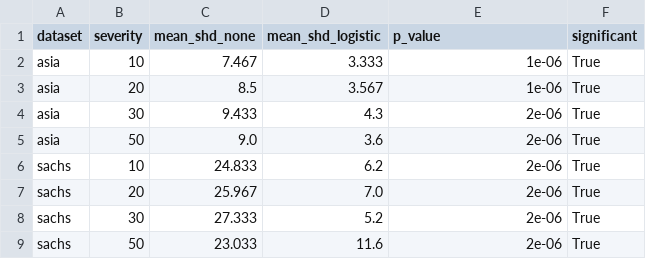
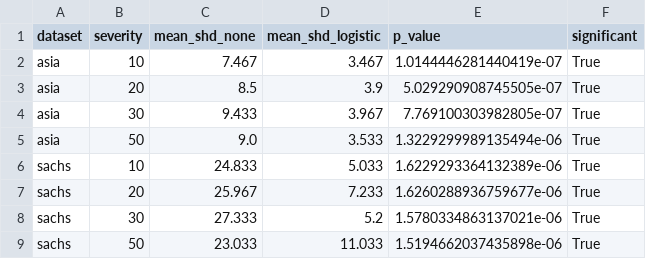
Before and after one commit to rachelw320/causal-discovery-under-mnar, a CSV file: results/significance_results.csv, drawn as a sheet.

Commit message:
Fix paired significance test and tidy submission files

```diff
--- a/results/significance_results.csv
+++ b/results/significance_results.csv
@@ -1,9 +1,9 @@
 dataset,severity,mean_shd_none,mean_shd_logistic,p_value,significant
-asia,10,7.467,3.333,1e-06,True
-asia,20,8.5,3.567,1e-06,True
-asia,30,9.433,4.3,2e-06,True
-asia,50,9.0,3.6,2e-06,True
-sachs,10,24.833,6.2,2e-06,True
-sachs,20,25.967,7.0,2e-06,True
-sachs,30,27.333,5.2,2e-06,True
-sachs,50,23.033,11.6,2e-06,True
+asia,10,7.467,3.467,1.0144446281440419e-07,True
+asia,20,8.5,3.9,5.029290908745505e-07,True
+asia,30,9.433,3.967,7.769100303982805e-07,True
+asia,50,9.0,3.533,1.3229299989135494e-06,True
+sachs,10,24.833,5.033,1.6229293364132389e-06,True
+sachs,20,25.967,7.233,1.6260288936759677e-06,True
+sachs,30,27.333,5.2,1.5780334863137021e-06,True
+sachs,50,23.033,11.033,1.5194662037435898e-06,True
```
Also changed, not shown: 12 other files.
